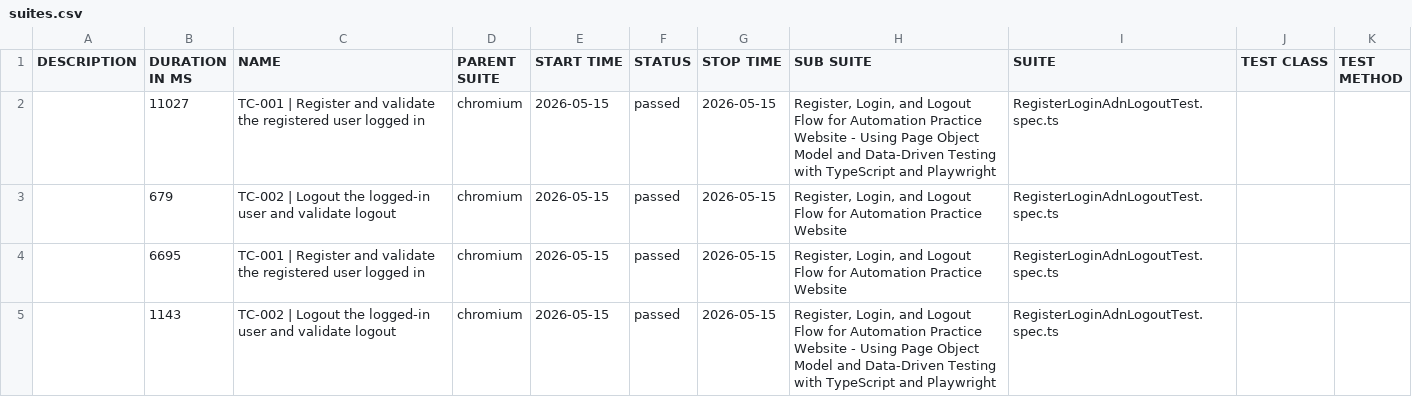
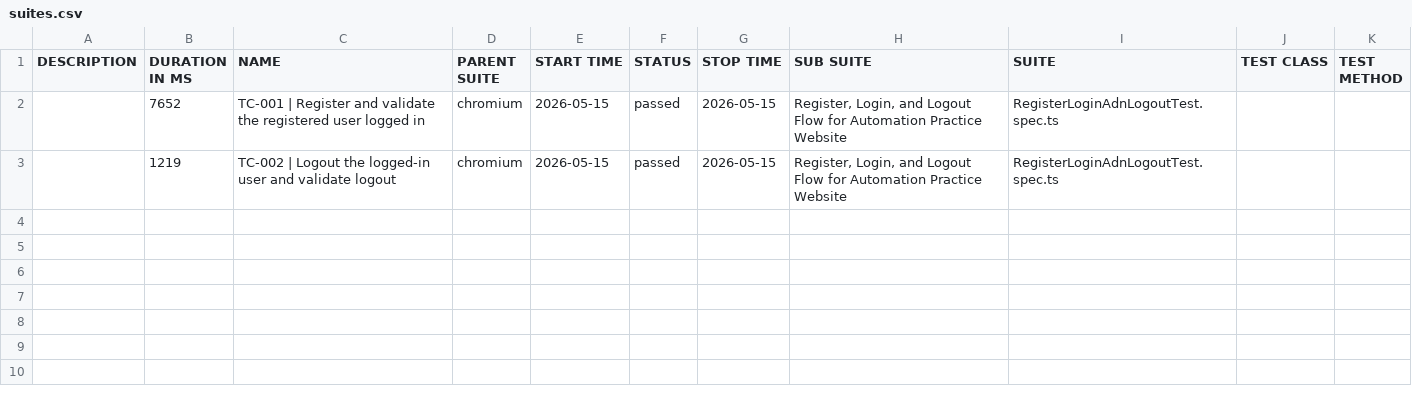
Before and after one commit to ahmedesam1993/Afaqy-Task, a CSV file: allure-report/data/suites.csv, drawn as a sheet.

```diff
--- a/allure-report/data/suites.csv
+++ b/allure-report/data/suites.csv
@@ -1,5 +1,3 @@
 "DESCRIPTION","DURATION IN MS","NAME","PARENT SUITE","START TIME","STATUS","STOP TIME","SUB SUITE","SUITE","TEST CLASS","TEST METHOD"
-"","11027","TC-001 | Register and validate the registered user logged in","chromium","2026-05-15","passed","2026-05-15","Register, Login, and Logout Flow for Automation Practice Website - Using Page Object Model and Data-Driven Testing with TypeScript and Playwright","RegisterLoginAdnLogoutTest.spec.ts","",""
-"","679","TC-002 | Logout the logged-in user and validate logout","chromium","2026-05-15","passed","2026-05-15","Register, Login, and Logout Flow for Automation Practice Website","RegisterLoginAdnLogoutTest.spec.ts","",""
-"","6695","TC-001 | Register and validate the registered user logged in","chromium","2026-05-15","passed","2026-05-15","Register, Login, and Logout Flow for Automation Practice Website","RegisterLoginAdnLogoutTest.spec.ts","",""
-"","1143","TC-002 | Logout the logged-in user and validate logout","chromium","2026-05-15","passed","2026-05-15","Register, Login, and Logout Flow for Automation Practice Website - Using Page Object Model and Data-Driven Testing with TypeScript and Playwright","RegisterLoginAdnLogoutTest.spec.ts","",""
+"","7652","TC-001 | Register and validate the registered user logged in","chromium","2026-05-15","passed","2026-05-15","Register, Login, and Logout Flow for Automation Practice Website","RegisterLoginAdnLogoutTest.spec.ts","",""
+"","1219","TC-002 | Logout the logged-in user and validate logout","chromium","2026-05-15","passed","2026-05-15","Register, Login, and Logout Flow for Automation Practice Website","RegisterLoginAdnLogoutTest.spec.ts","",""
```
Also changed, not shown: 50 other files.
